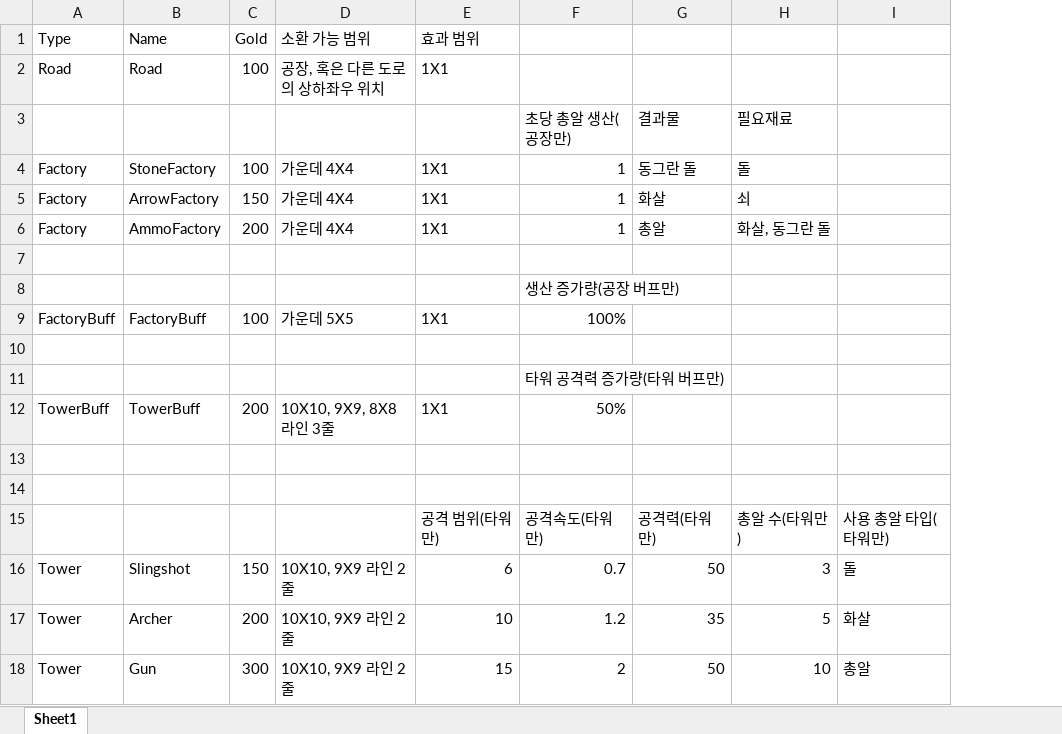
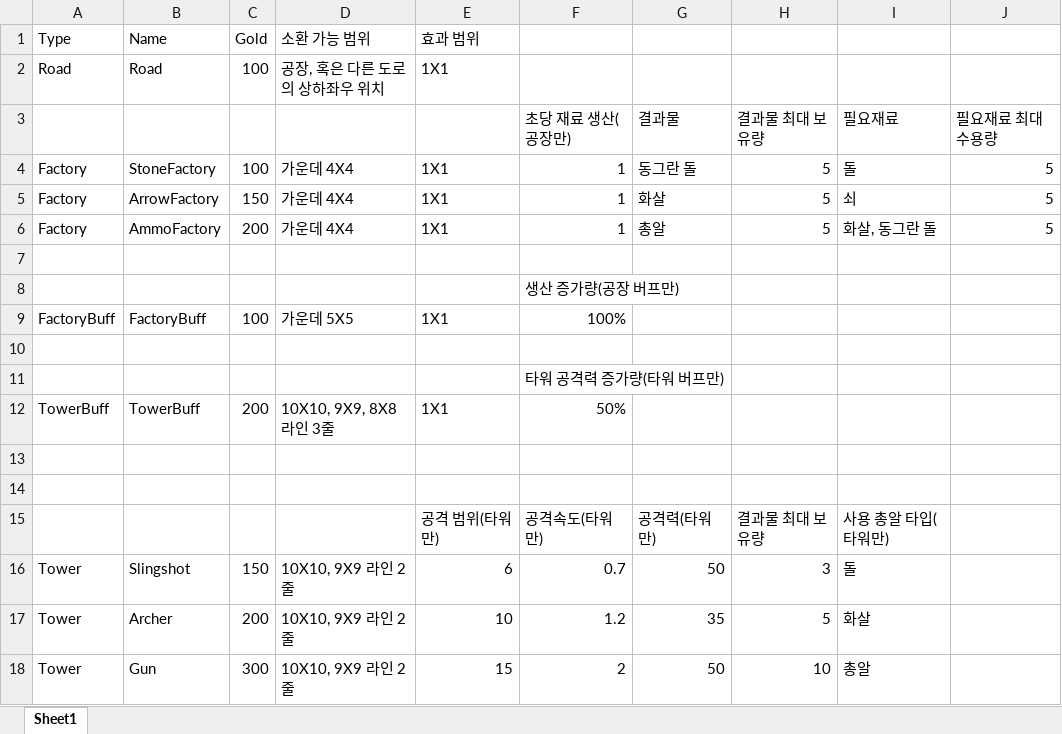
Before and after one commit to Penguin-God/Adventure, an Excel workbook: Assets/0_Adventure/Deploy/타워 정보.xlsx, sheet Sheet1, drawn as a sheet; values as stored, in another font and other column widths than the file's, no borders; removed rows and columns are numbered as before the commit, all else as after; the diff names each change by its address in the sheet, - before the commit and + after, or states it on an @@ line.

```diff
--- a/Assets/0_Adventure/Deploy/타워 정보.xlsx (sheet Sheet1)
+++ b/Assets/0_Adventure/Deploy/타워 정보.xlsx (sheet Sheet1)
+column J, rows 4-6: all 5
-row 3:  |  |  |  |  | 초당 총알 생산(공장만) | 결과물 | 필요재료
+row 3:  |  |  |  |  | 초당 재료 생산(공장만) | 결과물 | 결과물 최대 보유량 | 필요재료 | 필요재료 최대 수용량
-H4: 돌
+H4: 5
-I4: (empty)
+I4: 돌
-H5: 쇠
+H5: 5
-I5: (empty)
+I5: 쇠
-H6: 화살, 동그란 돌
+H6: 5
-I6: (empty)
+I6: 화살, 동그란 돌
-H15: 총알 수(타워만)
+H15: 결과물 최대 보유량
```
Also changed, not shown: 2 other files.
